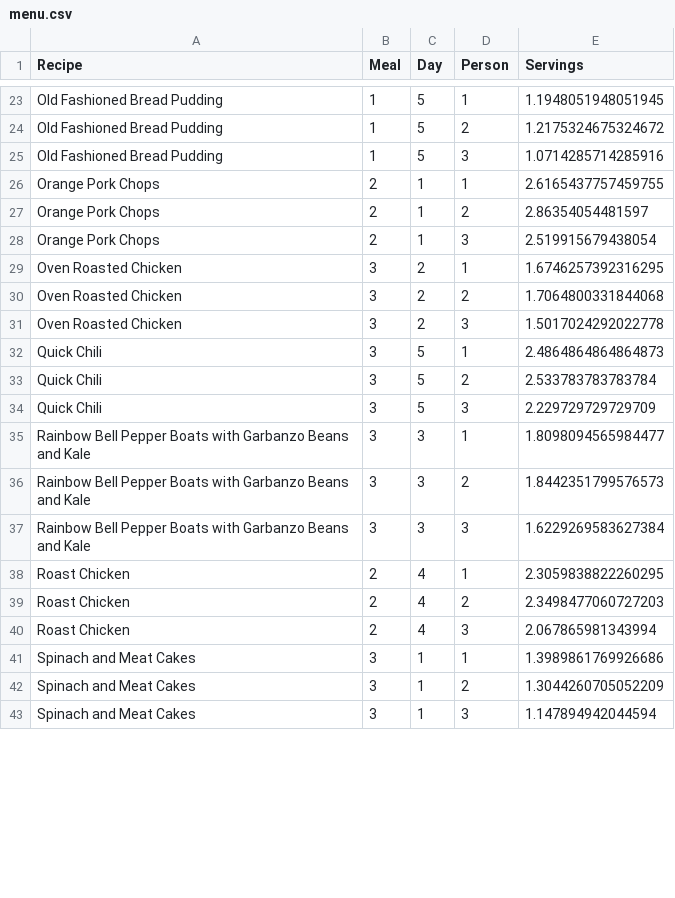
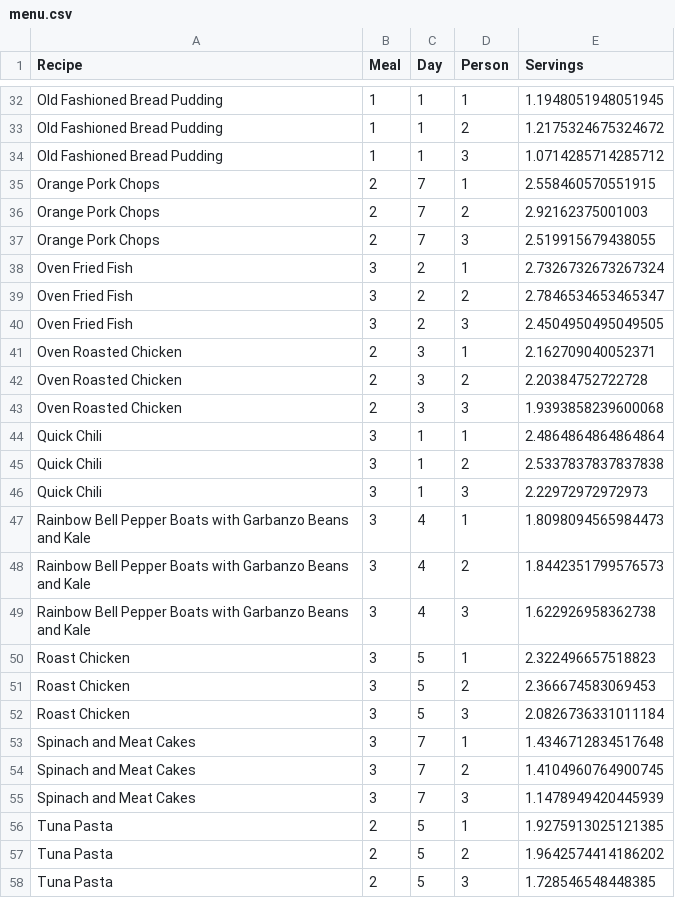
Before and after one commit to ckb2/optimization-project, a CSV file: Final_Model/OptimizationModel_Household2/menu.csv, drawn as a sheet; only a part is shown, gaps mark what is left out; addresses are those after the commit; the diff covers the shown part only; the diff names each change by its address in the sheet, - before the commit and + after, or states it on an @@ line.

```diff
--- a/Final_Model/OptimizationModel_Household2/menu.csv
+++ b/Final_Model/OptimizationModel_Household2/menu.csv
-C32:C34 (Day): 5
+C32:C34 (Day): 1
-E34 (Servings): 1.0714285714285916
+E34 (Servings): 1.0714285714285712
-C35:C37 (Day): 1
+C35:C37 (Day): 7
-E35 (Servings): 2.6165437757459755
+E35 (Servings): 2.558460570551915
-E36 (Servings): 2.86354054481597
+E36 (Servings): 2.92162375001003
-E37 (Servings): 2.519915679438054
+E37 (Servings): 2.519915679438055
-A38:A40 (Recipe): Oven Roasted Chicken
+A38:A40 (Recipe): Oven Fried Fish
-E38 (Servings): 1.6746257392316295
+E38 (Servings): 2.7326732673267324
-E39 (Servings): 1.7064800331844068
+E39 (Servings): 2.7846534653465347
-E40 (Servings): 1.5017024292022778
+E40 (Servings): 2.4504950495049505
+row 41: Oven Roasted Chicken | 2 | 3 | 1 | 2.162709040052371
+row 42: Oven Roasted Chicken | 2 | 3 | 2 | 2.20384752722728
+row 43: Oven Roasted Chicken | 2 | 3 | 3 | 1.9393858239600068
-C44:C46 (Day): 5
+C44:C46 (Day): 1
-E44 (Servings): 2.4864864864864873
+E44 (Servings): 2.4864864864864864
-E45 (Servings): 2.533783783783784
+E45 (Servings): 2.5337837837837838
-E46 (Servings): 2.229729729729709
+E46 (Servings): 2.22972972972973
-C47:C49 (Day): 3
+C47:C49 (Day): 4
-E47 (Servings): 1.8098094565984477
+E47 (Servings): 1.8098094565984473
-E49 (Servings): 1.6229269583627384
+E49 (Servings): 1.622926958362738
-B50:B52 (Meal): 2
+B50:B52 (Meal): 3
-C50:C52 (Day): 4
+C50:C52 (Day): 5
-E50 (Servings): 2.3059838822260295
+E50 (Servings): 2.322496657518823
-E51 (Servings): 2.3498477060727203
+E51 (Servings): 2.366674583069453
-E52 (Servings): 2.067865981343994
+E52 (Servings): 2.0826736331011184
-C53:C55 (Day): 1
+C53:C55 (Day): 7
-E53 (Servings): 1.3989861769926686
+E53 (Servings): 1.4346712834517648
-E54 (Servings): 1.3044260705052209
+E54 (Servings): 1.4104960764900745
-E55 (Servings): 1.147894942044594
+E55 (Servings): 1.1478949420445939
+row 56: Tuna Pasta | 2 | 5 | 1 | 1.9275913025121385
+row 57: Tuna Pasta | 2 | 5 | 2 | 1.9642574414186202
+row 58: Tuna Pasta | 2 | 5 | 3 | 1.728546548448385
```
Also changed, not shown: 15 added rows, 3 removed rows and 31 edited cells elsewhere in this file, 3 other files.
